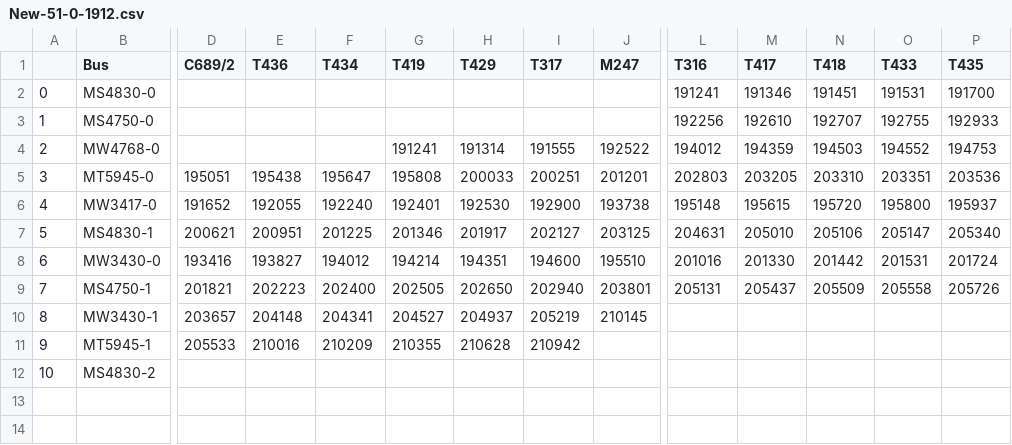
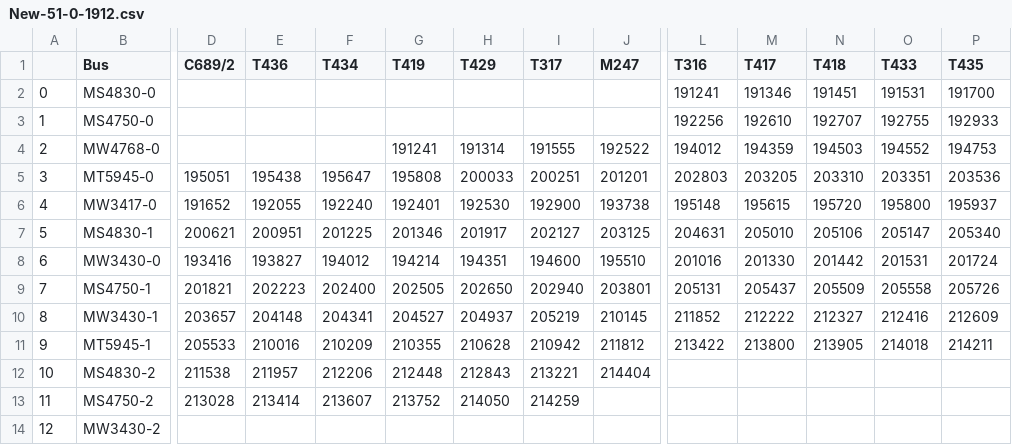
Before and after one commit to sikikok6/OpenSource, a CSV file: New-51-0-1912.csv, drawn as a sheet; only a part is shown, gaps mark what is left out; rows hold the shown columns only; the diff covers the shown part only; the diff names each change by its address in the sheet, - before the commit and + after, or states it on an @@ line.

```diff
--- a/New-51-0-1912.csv
+++ b/New-51-0-1912.csv
-L10 (T316): (empty)
+L10 (T316): 211852
-M10 (T417): (empty)
+M10 (T417): 212222
-N10 (T418): (empty)
+N10 (T418): 212327
-O10 (T433): (empty)
+O10 (T433): 212416
-P10 (T435): (empty)
+P10 (T435): 212609
-J11 (M247): (empty)
+J11 (M247): 211812
-L11 (T316): (empty)
+L11 (T316): 213422
-M11 (T417): (empty)
+M11 (T417): 213800
-N11 (T418): (empty)
+N11 (T418): 213905
-O11 (T433): (empty)
+O11 (T433): 214018
-P11 (T435): (empty)
+P11 (T435): 214211
-D12 (C689/2): (empty)
+D12 (C689/2): 211538
-E12 (T436): (empty)
+E12 (T436): 211957
-F12 (T434): (empty)
+F12 (T434): 212206
-G12 (T419): (empty)
+G12 (T419): 212448
-H12 (T429): (empty)
+H12 (T429): 212843
-I12 (T317): (empty)
+I12 (T317): 213221
-J12 (M247): (empty)
+J12 (M247): 214404
+row 13: 11 | MS4750-2 | 213028 | 213414 | 213607 | 213752 | 214050 | 214259
+row 14: 12 | MW3430-2
```
Also changed, not shown: 4 edited cells elsewhere in this file, 2 other files.
